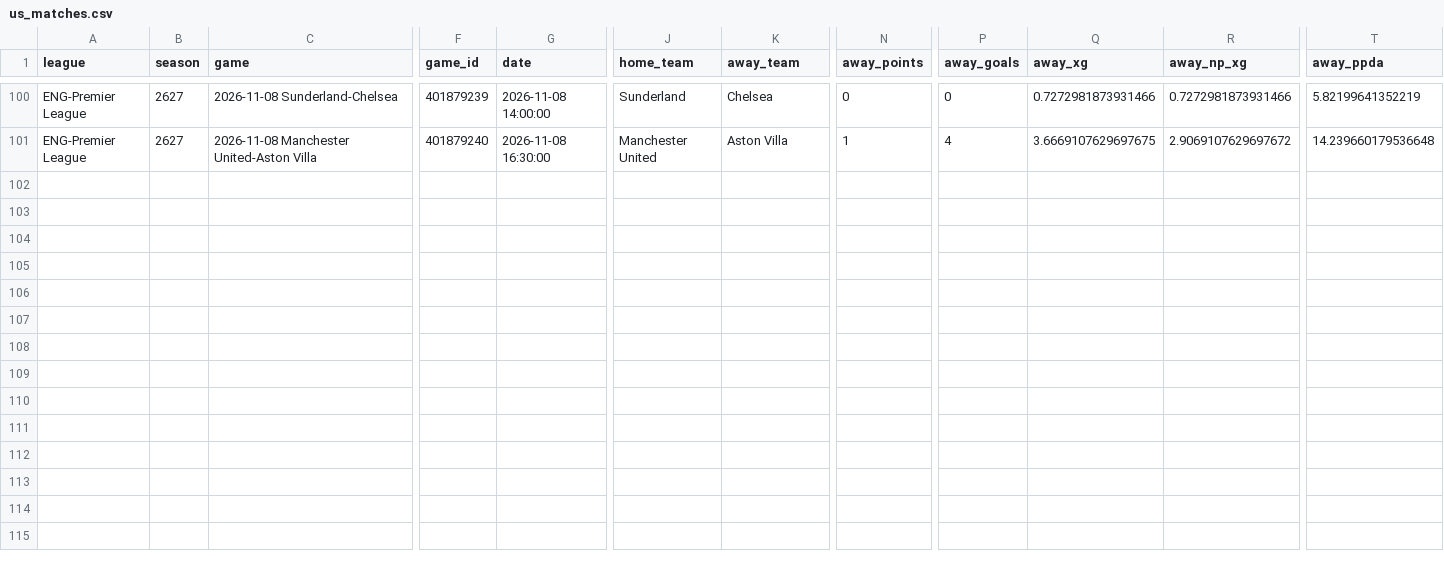
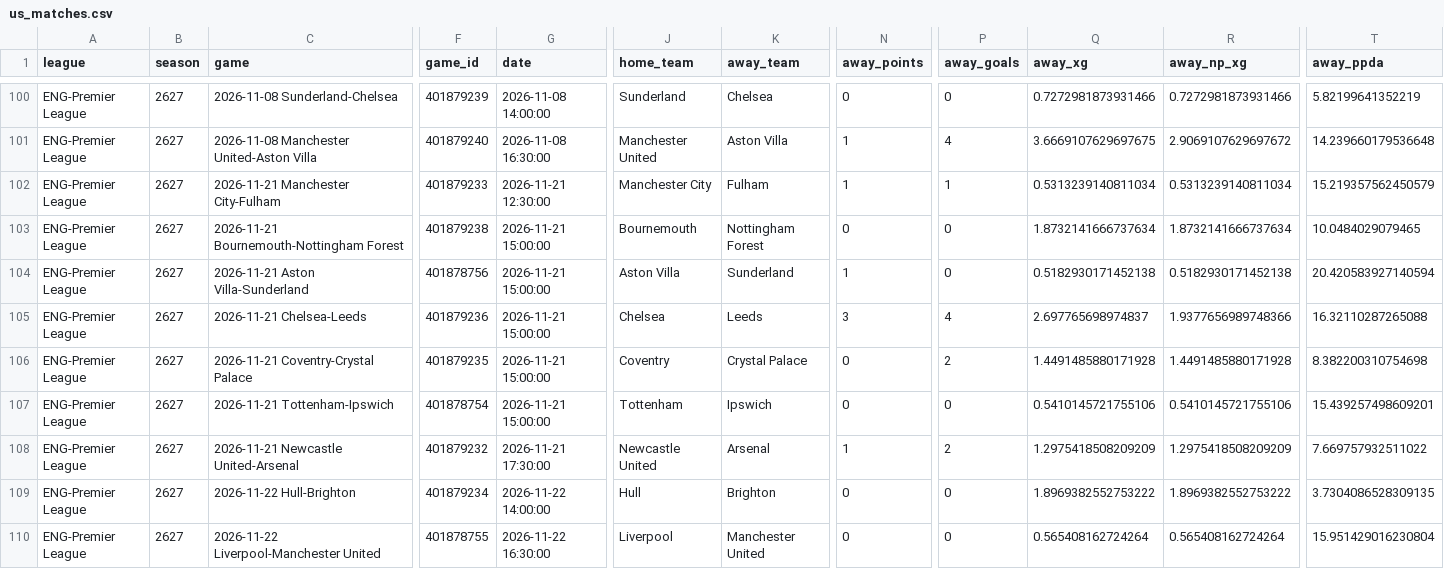
Before and after one commit to kathir160505-ctrl/FYP, a CSV file: data/raw/history/2627/ENG/us_matches.csv, drawn as a sheet; only a part is shown, gaps mark what is left out; rows hold the shown columns only; the diff names each change by its address in the sheet, - before the commit and + after, or states it on an @@ line.

```diff
--- a/data/raw/history/2627/ENG/us_matches.csv
+++ b/data/raw/history/2627/ENG/us_matches.csv
+row 102: ENG-Premier League | 2627 | 2026-11-21 Manchester City-Fulham | 401879233 | 2026-11-21 12:30:00 | Manchester City | Fulham | 1 | 1 | 0.5313239140811034 | 0.5313239140811034 | 15.219357562450579
+row 103: ENG-Premier League | 2627 | 2026-11-21 Bournemouth-Nottingham Forest | 401879238 | 2026-11-21 15:00:00 | Bournemouth | Nottingham Forest | 0 | 0 | 1.8732141666737634 | 1.8732141666737634 | 10.0484029079465
+row 104: ENG-Premier League | 2627 | 2026-11-21 Aston Villa-Sunderland | 401878756 | 2026-11-21 15:00:00 | Aston Villa | Sunderland | 1 | 0 | 0.5182930171452138 | 0.5182930171452138 | 20.420583927140594
+row 105: ENG-Premier League | 2627 | 2026-11-21 Chelsea-Leeds | 401879236 | 2026-11-21 15:00:00 | Chelsea | Leeds | 3 | 4 | 2.697765698974837 | 1.9377656989748366 | 16.32110287265088
+row 106: ENG-Premier League | 2627 | 2026-11-21 Coventry-Crystal Palace | 401879235 | 2026-11-21 15:00:00 | Coventry | Crystal Palace | 0 | 2 | 1.4491485880171928 | 1.4491485880171928 | 8.382200310754698
+row 107: ENG-Premier League | 2627 | 2026-11-21 Tottenham-Ipswich | 401878754 | 2026-11-21 15:00:00 | Tottenham | Ipswich | 0 | 0 | 0.5410145721755106 | 0.5410145721755106 | 15.439257498609201
+row 108: ENG-Premier League | 2627 | 2026-11-21 Newcastle United-Arsenal | 401879232 | 2026-11-21 17:30:00 | Newcastle United | Arsenal | 1 | 2 | 1.2975418508209209 | 1.2975418508209209 | 7.669757932511022
+row 109: ENG-Premier League | 2627 | 2026-11-22 Hull-Brighton | 401879234 | 2026-11-22 14:00:00 | Hull | Brighton | 0 | 0 | 1.8969382552753222 | 1.8969382552753222 | 3.7304086528309135
+row 110: ENG-Premier League | 2627 | 2026-11-22 Liverpool-Manchester United | 401878755 | 2026-11-22 16:30:00 | Liverpool | Manchester United | 0 | 0 | 0.565408162724264 | 0.565408162724264 | 15.951429016230804
```
Also changed, not shown: data/raw/history/2627/ENG/espn_stats.csv, data/raw/history/2627/ESP/espn_stats.csv, 26 other files.
